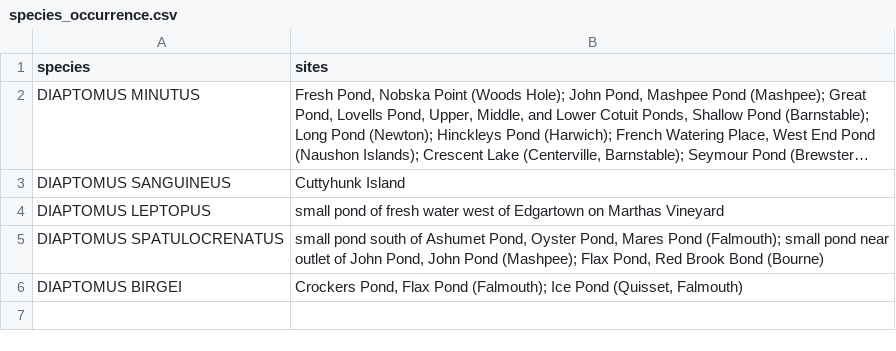
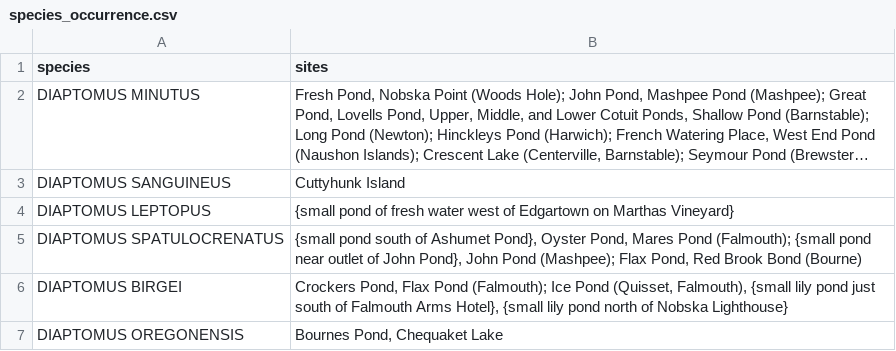
Before and after one commit to ZoopEcoEvo/wilson_copepods, a CSV file: Raw_data/species_occurrence.csv, drawn as a sheet; long unchanged cells end in …; the diff names each change by its address in the sheet, - before the commit and + after, or states it on an @@ line.

```diff
--- a/Raw_data/species_occurrence.csv
+++ b/Raw_data/species_occurrence.csv
-B4 (sites): small pond of fresh water west of Edgartown on Marthas Vineyard
+B4 (sites): {small pond of fresh water west of Edgartown on Marthas Vineyard}
-B5 (sites): small pond south of Ashumet Pond, Oyster Pond, Mares Pond (Falmouth); small pond near outlet of John Pond, John Pond…
+B5 (sites): {small pond south of Ashumet Pond}, Oyster Pond, Mares Pond (Falmouth); {small pond near outlet of John Pond}, John Pond…
-B6 (sites): …Pond (Quisset, Falmouth)
+B6 (sites): …Pond (Quisset, Falmouth), {small lily pond just south of Falmouth Arms Hotel}, {small lily pond north of Nobska Lighthouse}
+row 7: DIAPTOMUS OREGONENSIS | Bournes Pond, Chequaket Lake
```
Also changed, not shown: Raw_data/site_data.csv.
